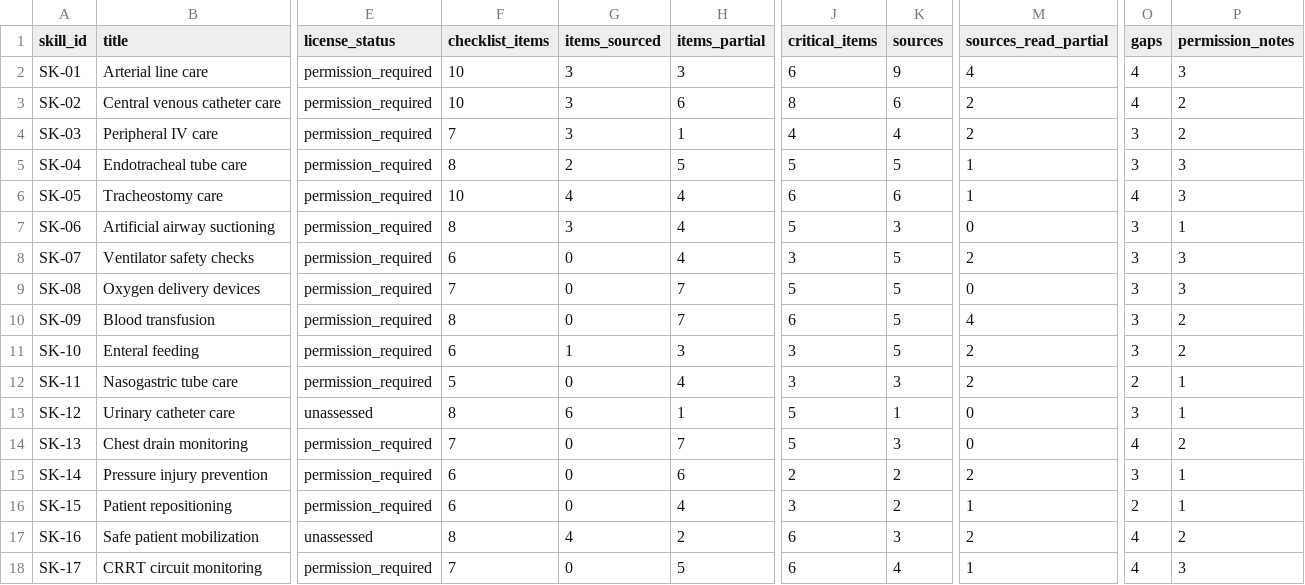
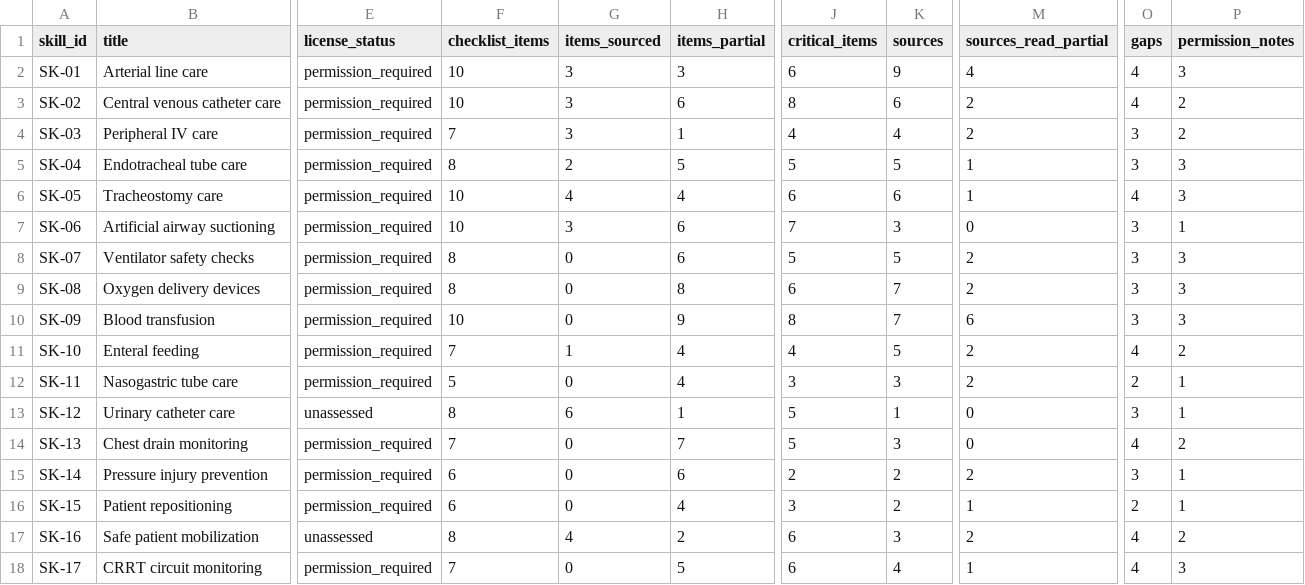
Before and after one commit to Awzy9/icu-nursing, a CSV file: content/drafts/skills/SKILL_SUMMARY.csv, drawn as a sheet; only a part is shown, gaps mark what is left out; the diff names each change by its address in the sheet, - before the commit and + after, or states it on an @@ line.

```diff
--- a/content/drafts/skills/SKILL_SUMMARY.csv
+++ b/content/drafts/skills/SKILL_SUMMARY.csv
-F7 (checklist_items): 8
+F7 (checklist_items): 10
-H7:H8 (items_partial): 4
+H7:H8 (items_partial): 6
-J7 (critical_items): 5
+J7 (critical_items): 7
-F8 (checklist_items): 6
+F8 (checklist_items): 8
-J8 (critical_items): 3
+J8 (critical_items): 5
-F9 (checklist_items): 7
+F9 (checklist_items): 8
-H9 (items_partial): 7
+H9 (items_partial): 8
-J9 (critical_items): 5
+J9 (critical_items): 6
-K9:K10 (sources): 5
+K9:K10 (sources): 7
-M9 (sources_read_partial): 0
+M9 (sources_read_partial): 2
-F10 (checklist_items): 8
+F10 (checklist_items): 10
-H10 (items_partial): 7
+H10 (items_partial): 9
-J10 (critical_items): 6
+J10 (critical_items): 8
-M10 (sources_read_partial): 4
+M10 (sources_read_partial): 6
-P10 (permission_notes): 2
+P10 (permission_notes): 3
-F11 (checklist_items): 6
+F11 (checklist_items): 7
-H11 (items_partial): 3
+H11 (items_partial): 4
-J11 (critical_items): 3
+J11 (critical_items): 4
-O11 (gaps): 3
+O11 (gaps): 4
```
Also changed, not shown: content/drafts/skills/EVIDENCE_MATRIX.csv, sources/source_register.csv, 9 other files.
